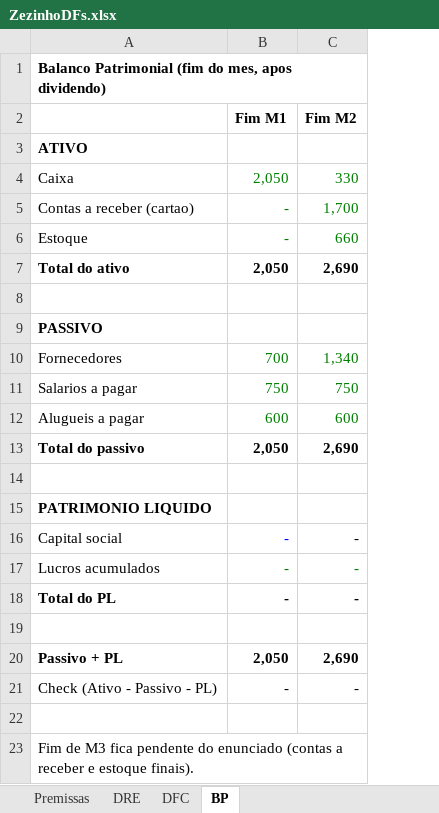
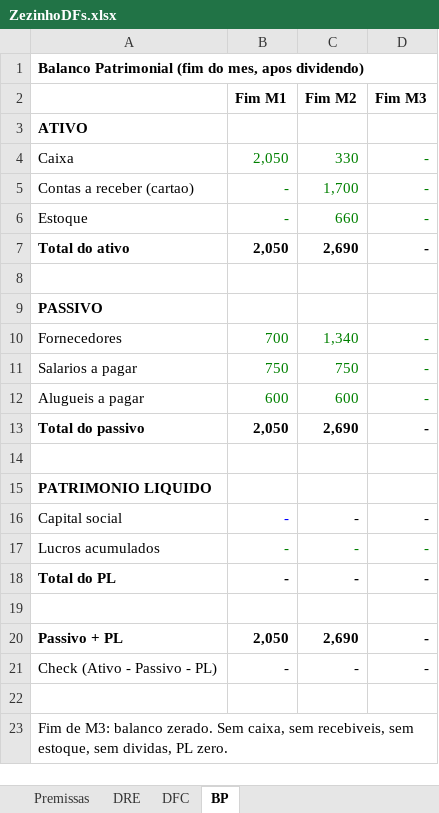
Before and after one commit to ArthurMalucelli/fgv-vault, an Excel workbook: ContabilidadeFinanceira/Aulas/08.12/ZezinhoDFs.xlsx, sheet BP, drawn as a sheet; values as stored, in another font and other column widths than the file's, no borders; the diff names each change by its address in the sheet, - before the commit and + after, or states it on an @@ line.

```diff
--- a/ContabilidadeFinanceira/Aulas/08.12/ZezinhoDFs.xlsx (sheet BP)
+++ b/ContabilidadeFinanceira/Aulas/08.12/ZezinhoDFs.xlsx (sheet BP)
+column D (Fim M3), rows 4-21: - | - | - | - |  |  | - | - | - | - |  |  | - | - | - |  | - | -
-A23: Fim de M3 fica pendente do enunciado (contas a receber e estoque finais).
+A23: Fim de M3: balanco zerado. Sem caixa, sem recebiveis, sem estoque, sem dividas, PL zero.
```
Also changed, not shown: sheet DFC, sheet Premissas, sheet DRE, formulas that keep their value.
